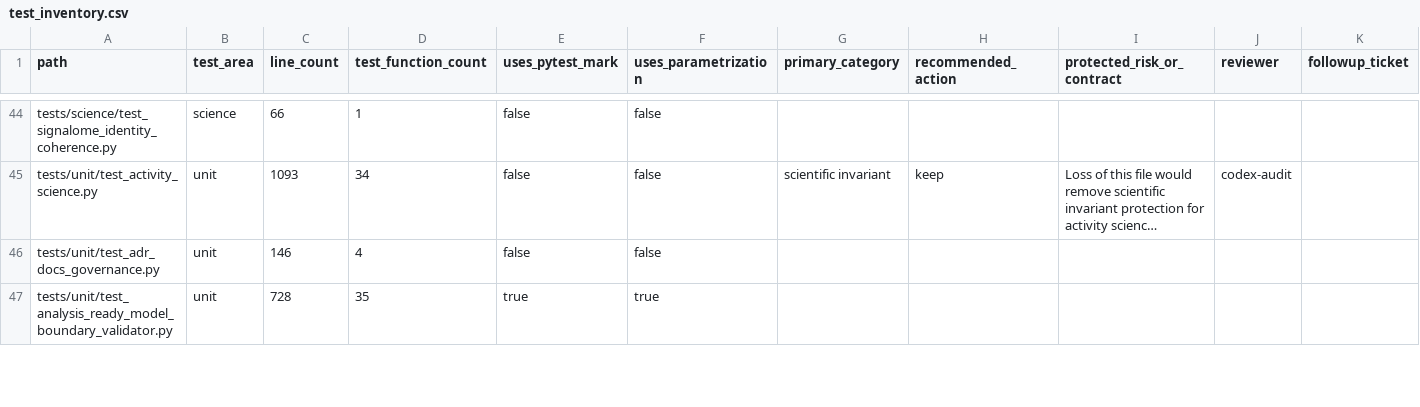
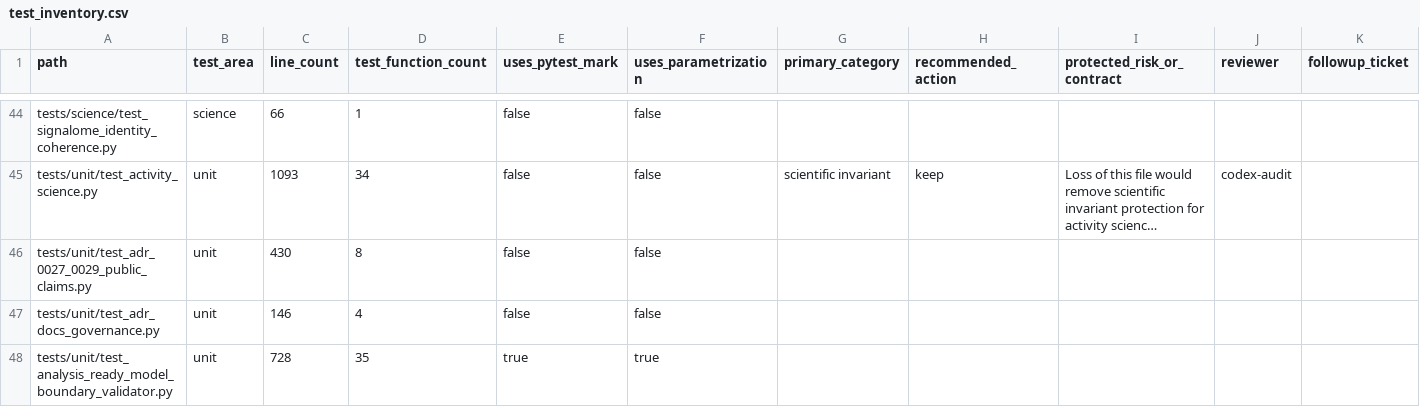
Before and after one commit to falconsmilie/phospy, a CSV file: docs/testing/test_inventory.csv, drawn as a sheet; only a part is shown, gaps mark what is left out; long unchanged cells end in …; rows hold the shown columns only; the diff names each change by its address in the sheet, - before the commit and + after, or states it on an @@ line.

```diff
--- a/docs/testing/test_inventory.csv
+++ b/docs/testing/test_inventory.csv
+row 46: tests/unit/test_adr_0027_0029_public_claims.py | unit | 430 | 8 | false | false
```
Also changed, not shown: 12 other files.
